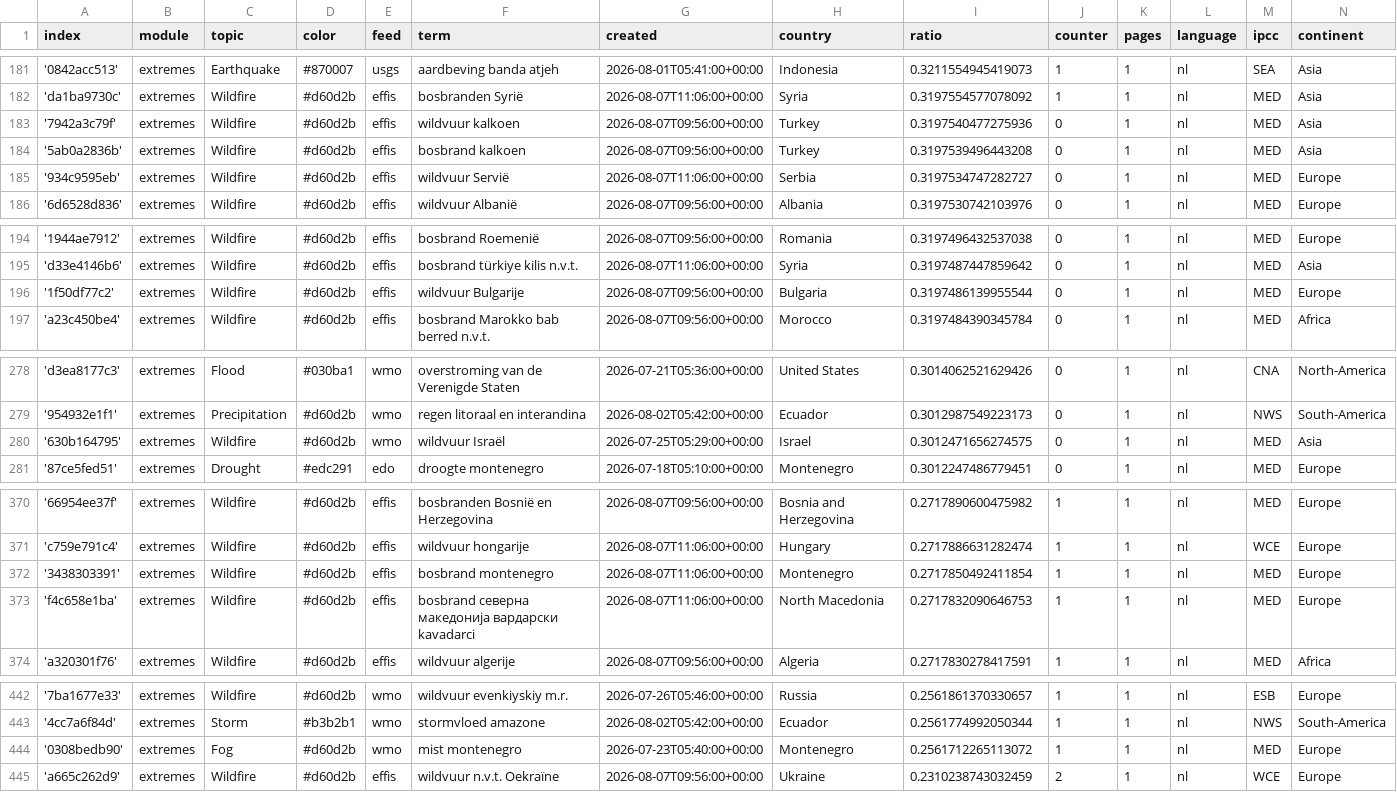
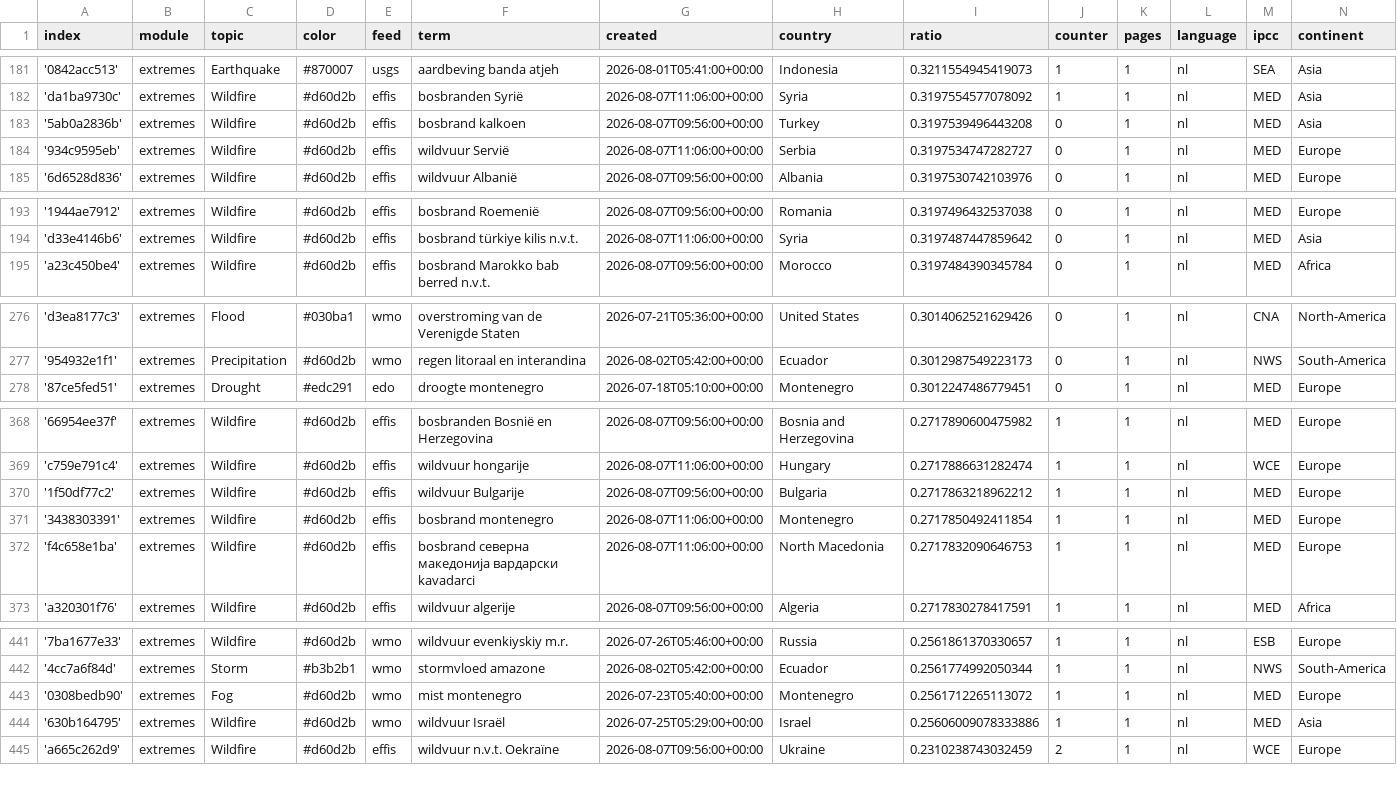
Before and after one commit to MarcoL95-News25/netherlandExtremes, a CSV file: terms.csv, drawn as a sheet; only a part is shown, gaps mark what is left out; removed rows and columns are numbered as before the commit, all else as after; the diff covers the shown part only; the diff names each change by its address in the sheet, - before the commit and + after, or states it on an @@ line.

```diff
--- a/terms.csv
+++ b/terms.csv
-row 183: '7942a3c79f' | extremes | Wildfire | #d60d2b | effis | wildvuur kalkoen | 2026-08-07T09:56:00+00:00 | Turkey | 0.3197540477275936 | 0 | 1 | nl | MED | Asia
-row 196: '1f50df77c2' | extremes | Wildfire | #d60d2b | effis | wildvuur Bulgarije | 2026-08-07T09:56:00+00:00 | Bulgaria | 0.3197486139955544 | 0 | 1 | nl | MED | Europe
-row 280: '630b164795' | extremes | Wildfire | #d60d2b | wmo | wildvuur Israël | 2026-07-25T05:29:00+00:00 | Israel | 0.3012471656274575 | 0 | 1 | nl | MED | Asia
+row 370: '1f50df77c2' | extremes | Wildfire | #d60d2b | effis | wildvuur Bulgarije | 2026-08-07T09:56:00+00:00 | Bulgaria | 0.2717863218962212 | 1 | 1 | nl | MED | Europe
+row 444: '630b164795' | extremes | Wildfire | #d60d2b | wmo | wildvuur Israël | 2026-07-25T05:29:00+00:00 | Israel | 0.25606009078333886 | 1 | 1 | nl | MED | Asia
```
Also changed, not shown: 4 added rows, 3 removed rows and 3 edited cells elsewhere in this file.
